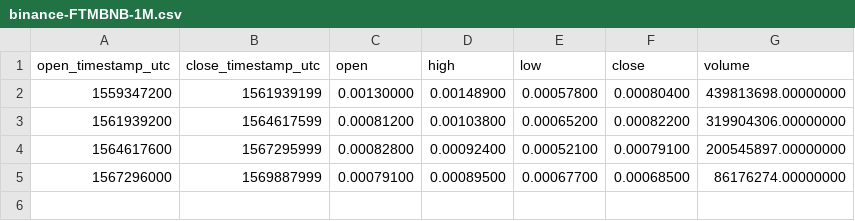
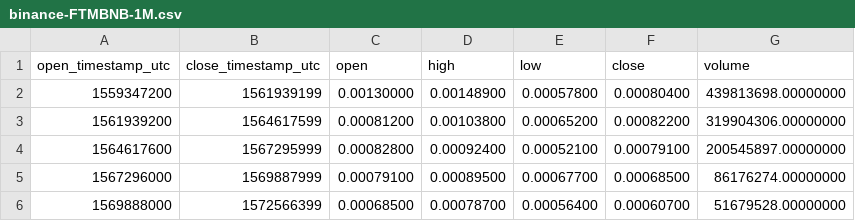
Before and after one commit to cryptobigbro/binance-FTMBNB, a CSV file: binance-FTMBNB-1M.csv, drawn as a sheet.

```diff
--- a/binance-FTMBNB-1M.csv
+++ b/binance-FTMBNB-1M.csv
@@ -5 +5,2 @@ open_timestamp_utc,close_timestamp_utc,open,high,low,close,volume
 1567296000,1569887999,0.00079100,0.00089500,0.00067700,0.00068500,86176274.00000000
+1569888000,1572566399,0.00068500,0.00078700,0.00056400,0.00060700,51679528.00000000
```
Also changed, not shown: binance-FTMBNB-1d.csv, binance-FTMBNB-1h.csv.
